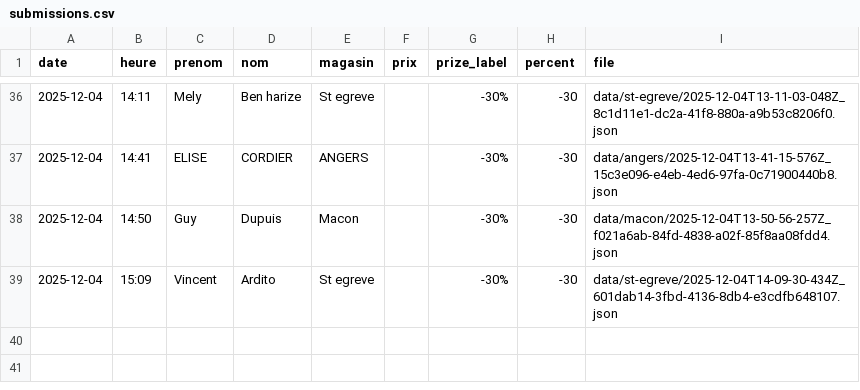
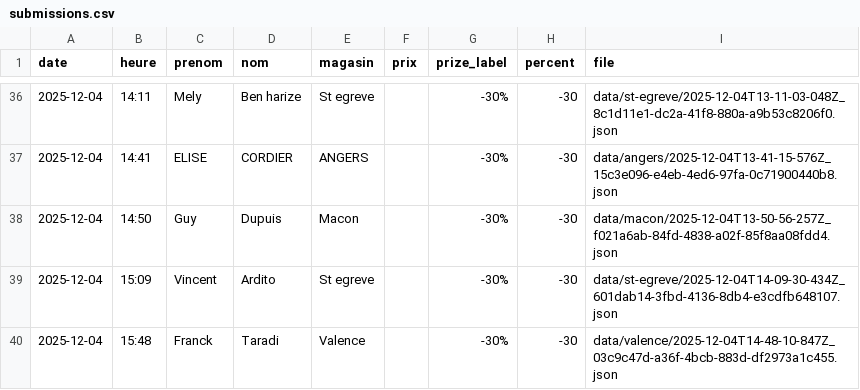
Before and after one commit to parmaktdm/Roue-de-Maliterie-2, a CSV file: data/submissions.csv, drawn as a sheet; only a part is shown, gaps mark what is left out; the diff names each change by its address in the sheet, - before the commit and + after, or states it on an @@ line.

Commit message:
Append data/submissions.csv

```diff
--- a/data/submissions.csv
+++ b/data/submissions.csv
+row 40: 2025-12-04 | 15:48 | Franck | Taradi | Valence |  | -30% | -30 | data/valence/2025-12-04T14-48-10-847Z_03c9c47d-a36f-4bcb-883d-df2973a1c455.json
```
